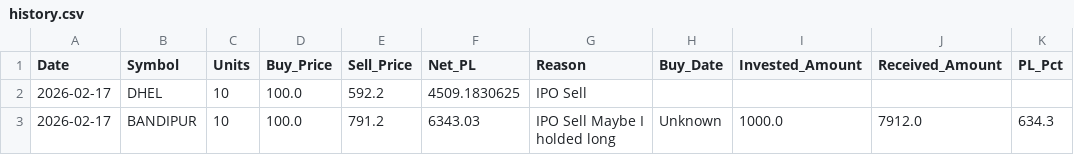
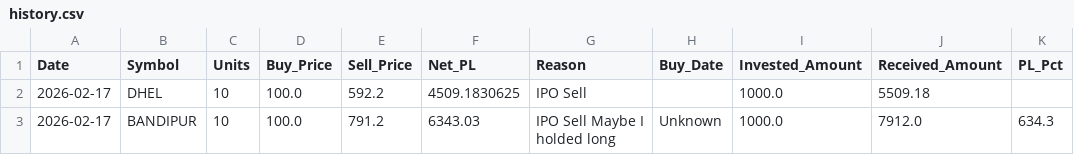
Before and after one commit to Jagdishsah/Neon_Backend, a CSV file: history.csv, drawn as a sheet.

Commit message:
Update history.csv

```diff
--- a/history.csv
+++ b/history.csv
@@ -1,3 +1,3 @@
 Date,Symbol,Units,Buy_Price,Sell_Price,Net_PL,Reason,Buy_Date,Invested_Amount,Received_Amount,PL_Pct
-2026-02-17,DHEL,10,100.0,592.2,4509.1830625,IPO Sell,,,,
+2026-02-17,DHEL,10,100.0,592.2,4509.1830625,IPO Sell,,1000.0,5509.18,
 2026-02-17,BANDIPUR,10,100.0,791.2,6343.03,IPO Sell  Maybe I holded long,Unknown,1000.0,7912.0,634.3
```
